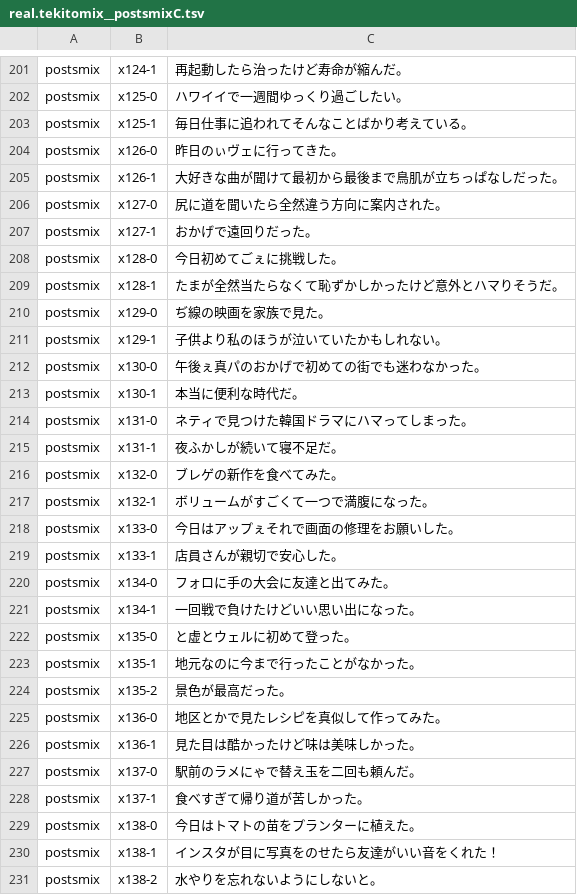
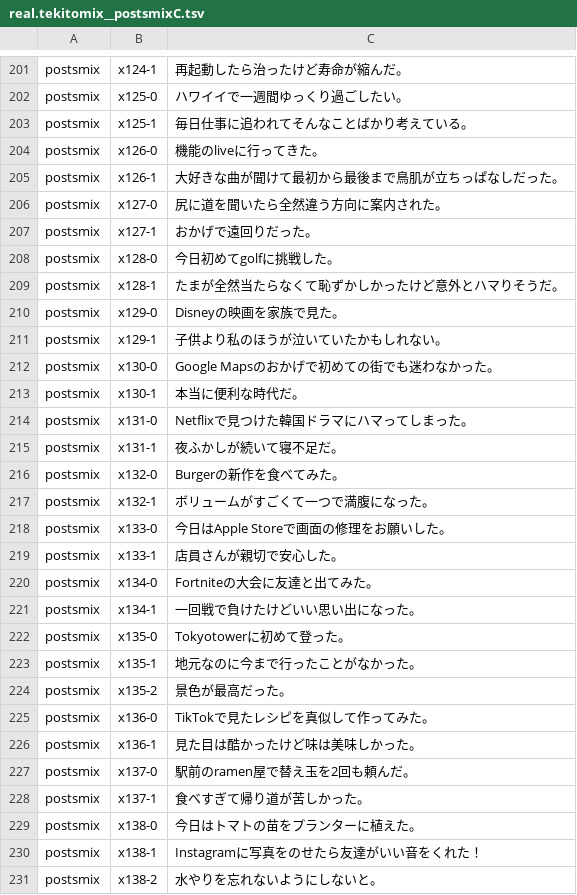
Before and after one commit to Canta360/ime-benchmark-system, a TSV file: results/20261013-140000-real/out/real.tekitomix__postsmixC.tsv (was results/20261013-003914-real/out/real.tekitomix__postsmixC.tsv), drawn as a sheet; only a part is shown, gaps mark what is left out; the diff covers the shown part only.

```diff
--- a/results/20261013-003914-real/out/real.tekitomix__postsmixC.tsv
+++ b/results/20261013-140000-real/out/real.tekitomix__postsmixC.tsv
@@ -203,3 +203,3 @@ postsmix	x125-0	ハワイイで一週間ゆっくり過ごしたい。
 postsmix	x125-1	毎日仕事に追われてそんなことばかり考えている。
-postsmix	x126-0	昨日のぃヴェに行ってきた。
+postsmix	x126-0	機能のliveに行ってきた。
 postsmix	x126-1	大好きな曲が聞けて最初から最後まで鳥肌が立ちっぱなしだった。
@@ -207,25 +207,25 @@ postsmix	x127-0	尻に道を聞いたら全然違う方向に案内された。
 postsmix	x127-1	おかげで遠回りだった。
-postsmix	x128-0	今日初めてごぇに挑戦した。
+postsmix	x128-0	今日初めてgolfに挑戦した。
 postsmix	x128-1	たまが全然当たらなくて恥ずかしかったけど意外とハマりそうだ。
-postsmix	x129-0	ぢ線の映画を家族で見た。
+postsmix	x129-0	Disneyの映画を家族で見た。
 postsmix	x129-1	子供より私のほうが泣いていたかもしれない。
-postsmix	x130-0	午後ぇ真パのおかげで初めての街でも迷わなかった。
+postsmix	x130-0	Google Mapsのおかげで初めての街でも迷わなかった。
 postsmix	x130-1	本当に便利な時代だ。
-postsmix	x131-0	ネティで見つけた韓国ドラマにハマってしまった。
+postsmix	x131-0	Netflixで見つけた韓国ドラマにハマってしまった。
 postsmix	x131-1	夜ふかしが続いて寝不足だ。
-postsmix	x132-0	ブレゲの新作を食べてみた。
+postsmix	x132-0	Burgerの新作を食べてみた。
 postsmix	x132-1	ボリュームがすごくて一つで満腹になった。
-postsmix	x133-0	今日はアップぇそれで画面の修理をお願いした。
+postsmix	x133-0	今日はApple Storeで画面の修理をお願いした。
 postsmix	x133-1	店員さんが親切で安心した。
-postsmix	x134-0	フォロに手の大会に友達と出てみた。
+postsmix	x134-0	Fortniteの大会に友達と出てみた。
 postsmix	x134-1	一回戦で負けたけどいい思い出になった。
-postsmix	x135-0	と虚とウェルに初めて登った。
+postsmix	x135-0	Tokyotowerに初めて登った。
 postsmix	x135-1	地元なのに今まで行ったことがなかった。
 postsmix	x135-2	景色が最高だった。
-postsmix	x136-0	地区とかで見たレシピを真似して作ってみた。
+postsmix	x136-0	TikTokで見たレシピを真似して作ってみた。
 postsmix	x136-1	見た目は酷かったけど味は美味しかった。
-postsmix	x137-0	駅前のラメにゃで替え玉を二回も頼んだ。
+postsmix	x137-0	駅前のramen屋で替え玉を2回も頼んだ。
 postsmix	x137-1	食べすぎて帰り道が苦しかった。
 postsmix	x138-0	今日はトマトの苗をプランターに植えた。
-postsmix	x138-1	インスタが目に写真をのせたら友達がいい音をくれた！
+postsmix	x138-1	Instagramに写真をのせたら友達がいい音をくれた！
 postsmix	x138-2	水やりを忘れないようにしないと。
```
Also changed, not shown: 64 edited cells elsewhere in this file, results/20261013-140000-real/out/real.tekitoauto__en.tsv, results/20261013-140000-real/out/real.tekitoauto__enclean.tsv, 15 other files.
